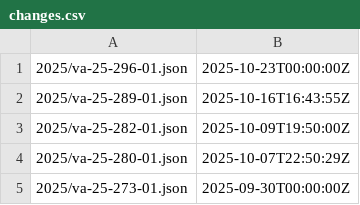
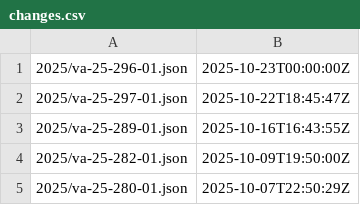
Before and after one commit to cisagov/CSAF, a CSV file: csaf_files/IT/white/changes.csv, drawn as a sheet; only a part is shown; the shorter side is filled out with more unchanged rows.

Commit message:
adding IBM DOORS CSAF
Signed-off-by: Tyler Zellers <tyler.zellers@mail.associates.cisa.dhs.gov>

```diff
--- a/csaf_files/IT/white/changes.csv
+++ b/csaf_files/IT/white/changes.csv
@@ -1,2 +1,3 @@
 2025/va-25-296-01.json,2025-10-23T00:00:00Z
+2025/va-25-297-01.json,2025-10-22T18:45:47Z
 2025/va-25-289-01.json,2025-10-16T16:43:55Z
```
Also changed, not shown: 5 other files.
